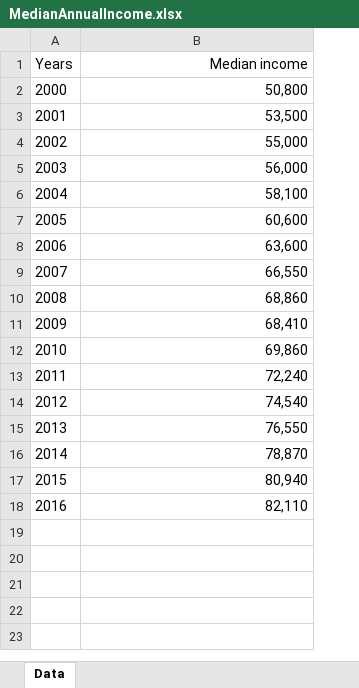
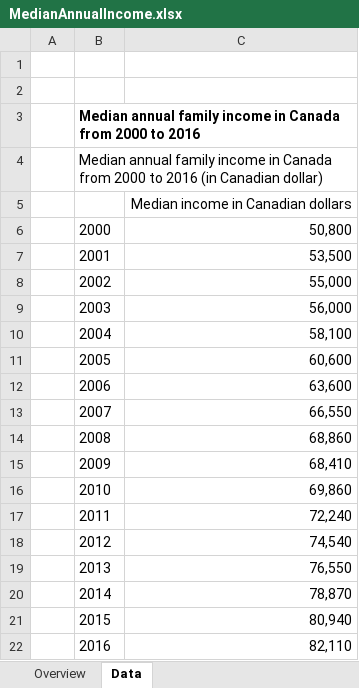
Before and after one commit to samojoo/project1team1, an Excel workbook: final/MedianAnnualIncome.xlsx, sheet Data, drawn as a sheet; values as stored, in another font and other column widths than the file's, no borders; addresses are those after the commit; the diff names each change by its address in the sheet, - before the commit and + after, or states it on an @@ line.

```diff
--- a/final/MedianAnnualIncome.xlsx (sheet Data)
+++ b/final/MedianAnnualIncome.xlsx (sheet Data)
+sheet tab: Overview
+column A, empty
-row 1: Years | Median income
+row 1: (empty)
+row 2: (empty)
+row 3:  | Median annual family income in Canada from 2000 to 2016
+row 4:  | Median annual family income in Canada from 2000 to 2016 (in Canadian dollar)
+row 5:  |  | Median income in Canadian dollars
```
Also changed, not shown: 4 other files.
